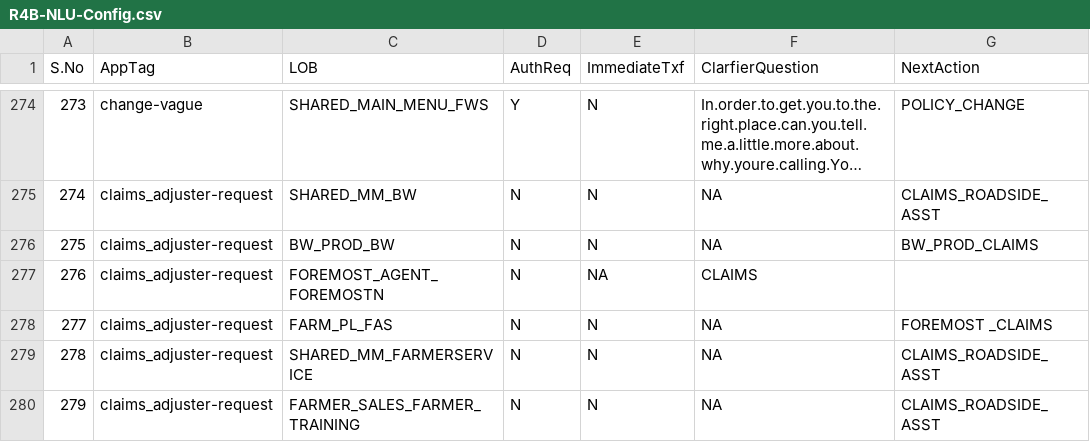
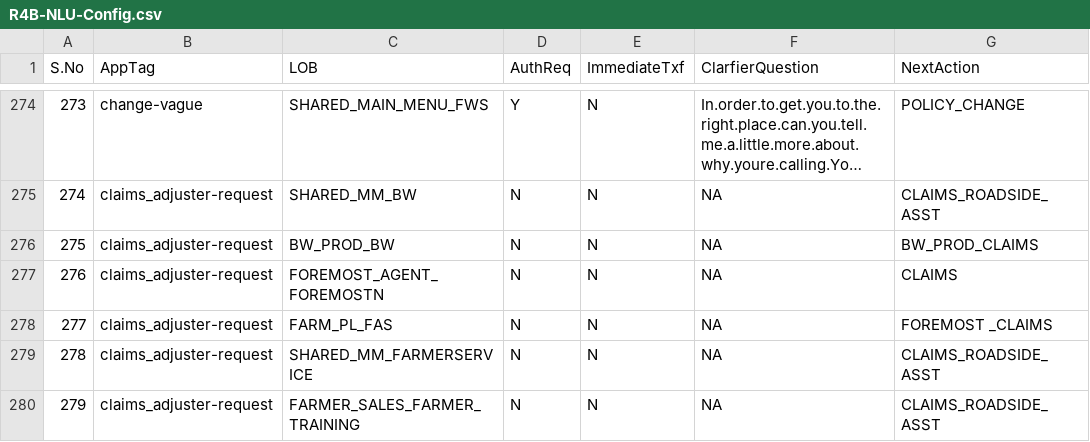
Before and after one commit to Logezz-07/GCP-Functions, a CSV file: NLU-Configs/R4B-NLU-Config.csv, drawn as a sheet; only a part is shown, gaps mark what is left out; long unchanged cells end in ….

Commit message:
new pipeline add

```diff
--- a/NLU-Configs/R4B-NLU-Config.csv
+++ b/NLU-Configs/R4B-NLU-Config.csv
@@ -276,3 +276,3 @@ S.No,AppTag,LOB,AuthReq,ImmediateTxf,ClarfierQuestion,NextAction
 275,claims_adjuster-request,BW_PROD_BW,N,N,NA,BW_PROD_CLAIMS
-276,claims_adjuster-request,FOREMOST_AGENT_FOREMOSTN,N,NA,CLAIMS
+276,claims_adjuster-request,FOREMOST_AGENT_FOREMOSTN,N,N,NA,CLAIMS
 277,claims_adjuster-request,FARM_PL_FAS,N,N,NA,FOREMOST _CLAIMS
```
